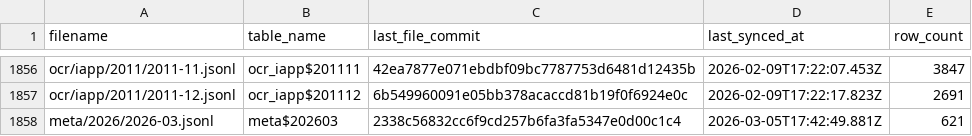
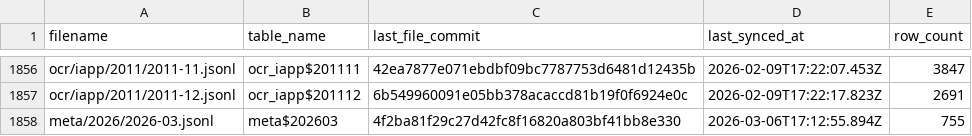
Before and after one commit to dtinth/openlawdata-bigquery, a CSV file: state.csv, drawn as a sheet; only a part is shown, gaps mark what is left out.

Commit message:
Update state.csv

```diff
--- a/state.csv
+++ b/state.csv
@@ -1857,2 +1857,2 @@ ocr/iapp/2011/2011-11.jsonl,ocr_iapp$201111,42ea7877e071ebdbf09bc7787753d6481d12
 ocr/iapp/2011/2011-12.jsonl,ocr_iapp$201112,6b549960091e05bb378acaccd81b19f0f6924e0c,2026-02-09T17:22:17.823Z,2691
-meta/2026/2026-03.jsonl,meta$202603,2338c56832cc6f9cd257b6fa3fa5347e0d00c1c4,2026-03-05T17:42:49.881Z,621
+meta/2026/2026-03.jsonl,meta$202603,4f2ba81f29c27d42fc8f16820a803bf41bb8e330,2026-03-06T17:12:55.894Z,755
```
